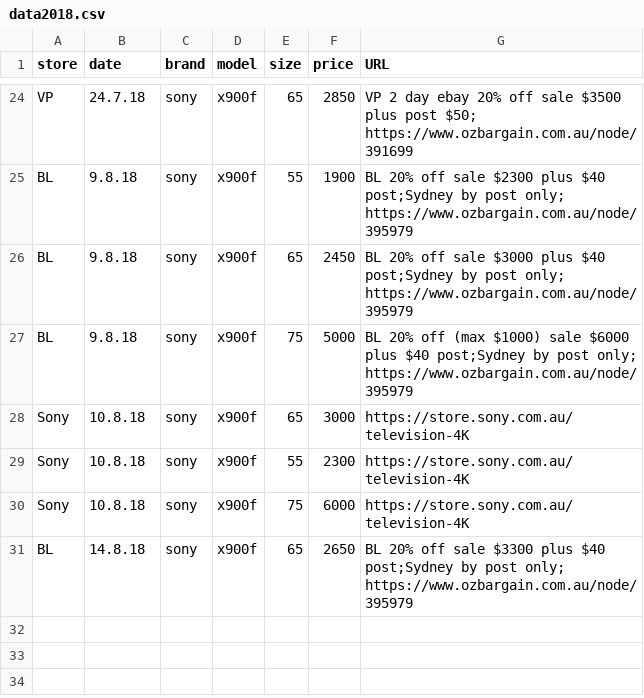
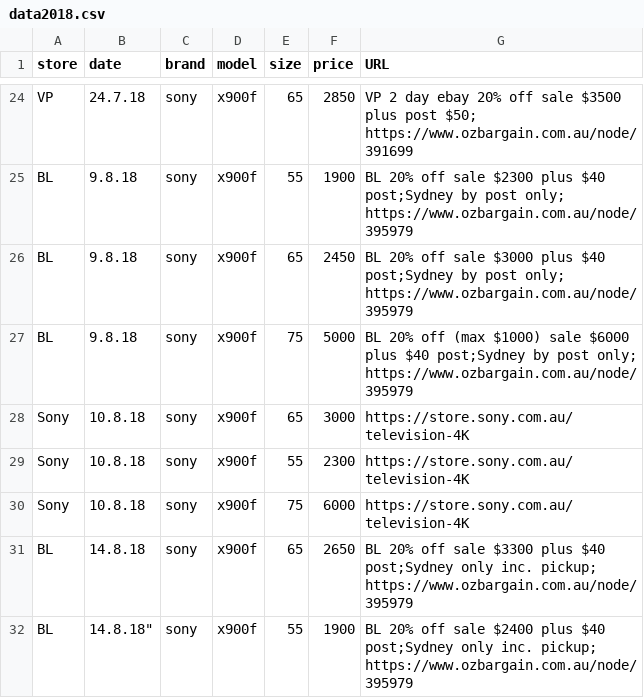
Before and after one commit to areff2000/plotly_training_Mar2017, a CSV file: data2018.csv, drawn as a sheet; only a part is shown, gaps mark what is left out.

Commit message:
Update data2018.csv

```diff
--- a/data2018.csv
+++ b/data2018.csv
@@ -30,2 +30,3 @@ store, date, brand, model, size, price, URL
 "Sony", "10.8.18", "sony", "x900f", 75, 6000, "https://store.sony.com.au/television-4K"
-"BL", "14.8.18", "sony", "x900f", 65, 2650, "BL 20% off sale $3300 plus $40 post;Sydney by post only; https://www.ozbargain.com.au/node/395979"
+"BL", "14.8.18", "sony", "x900f", 65, 2650, "BL 20% off sale $3300 plus $40 post;Sydney only inc. pickup; https://www.ozbargain.com.au/node/395979"
+"BL", 14.8.18", "sony", "x900f", 55, 1900, "BL 20% off sale $2400 plus $40 post;Sydney only inc. pickup;  https://www.ozbargain.com.au/node/395979"
```
